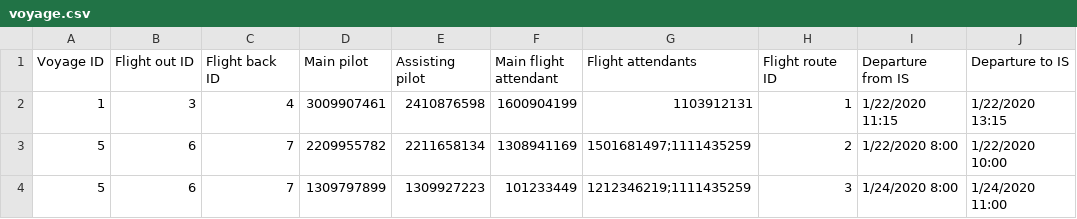
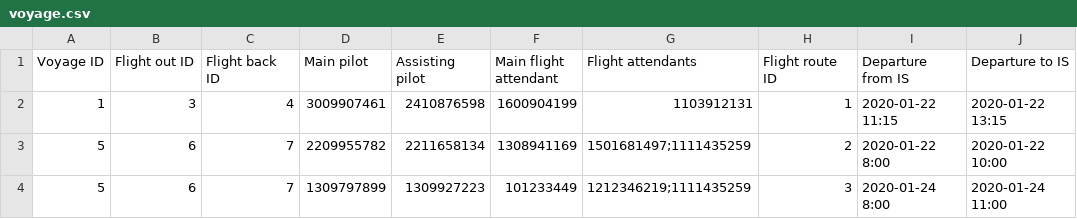
Before and after one commit to TheRobertSnow/HR_Dropouts, a CSV file: NaN_Air/DataFiles/voyage.csv, drawn as a sheet.

```diff
--- a/NaN_Air/DataFiles/voyage.csv
+++ b/NaN_Air/DataFiles/voyage.csv
@@ -1,4 +1,4 @@
 Voyage ID,Flight out ID,Flight back ID,Main pilot,Assisting pilot,Main flight attendant,Flight attendants,Flight route ID,Departure from IS,Departure to IS
-1,3,4,3009907461,2410876598,1600904199,1103912131,1,1/22/2020 11:15,1/22/2020 13:15
-5,6,7,2209955782,2211658134,1308941169,1501681497;1111435259,2,1/22/2020 8:00,1/22/2020 10:00
-5,6,7,1309797899,1309927223,101233449,1212346219;1111435259,3,1/24/2020 8:00,1/24/2020 11:00
+1,3,4,3009907461,2410876598,1600904199,1103912131,1,2020-01-22 11:15,2020-01-22 13:15
+5,6,7,2209955782,2211658134,1308941169,1501681497;1111435259,2,2020-01-22 8:00,2020-01-22 10:00
+5,6,7,1309797899,1309927223,101233449,1212346219;1111435259,3,2020-01-24 8:00,2020-01-24 11:00
```
Also changed, not shown: 1 other file.
